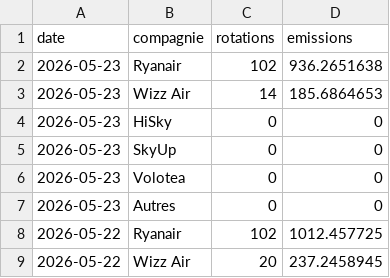
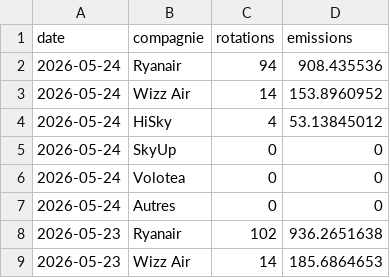
Before and after one commit to emissionscarbonebva-maker/bva-ges, a CSV file: data/EXPORT_daily_airlines.csv, drawn as a sheet; only a part is shown; the shorter side is filled out with more unchanged rows.

```diff
--- a/data/EXPORT_daily_airlines.csv
+++ b/data/EXPORT_daily_airlines.csv
@@ -1,2 +1,8 @@
 date,compagnie,rotations,emissions
+2026-05-24,Ryanair,94,908.435536
+2026-05-24,Wizz Air,14,153.8960952
+2026-05-24,HiSky,4,53.13845012
+2026-05-24,SkyUp,0,0
+2026-05-24,Volotea,0,0
+2026-05-24,Autres,0,0
 2026-05-23,Ryanair,102,936.2651638
```
Also changed, not shown: data/EXPORT_arrivals_YTD.csv, data/EXPORT_cumul_scopes.csv, 3 other files.
